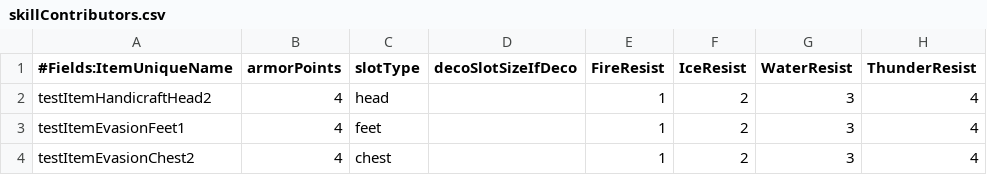
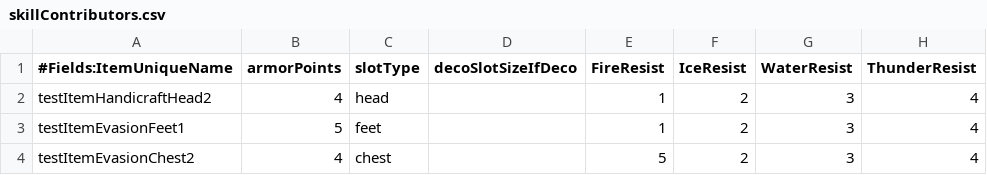
Before and after one commit to lilith72/YAASS, a CSV file: AppData/SkillContributors/skillContributors.csv, drawn as a sheet; only a part is shown; the diff names each change by its address in the sheet, - before the commit and + after, or states it on an @@ line.

```diff
--- a/AppData/SkillContributors/skillContributors.csv
+++ b/AppData/SkillContributors/skillContributors.csv
-B3 (armorPoints): 4
+B3 (armorPoints): 5
-E4 (FireResist): 1
+E4 (FireResist): 5
```
Also changed, not shown: 3 other files.
